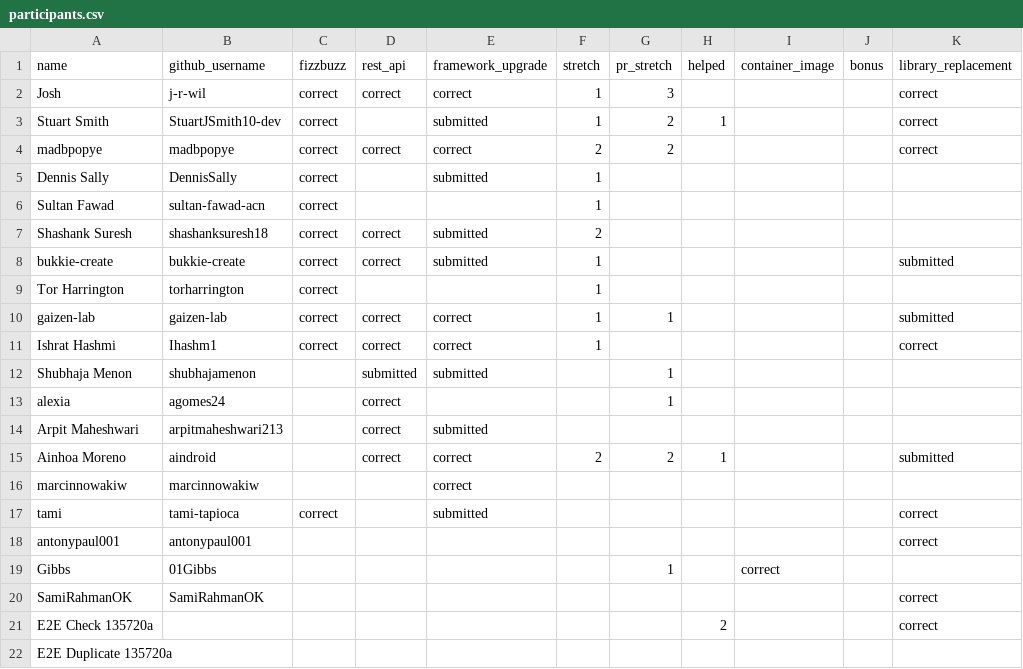
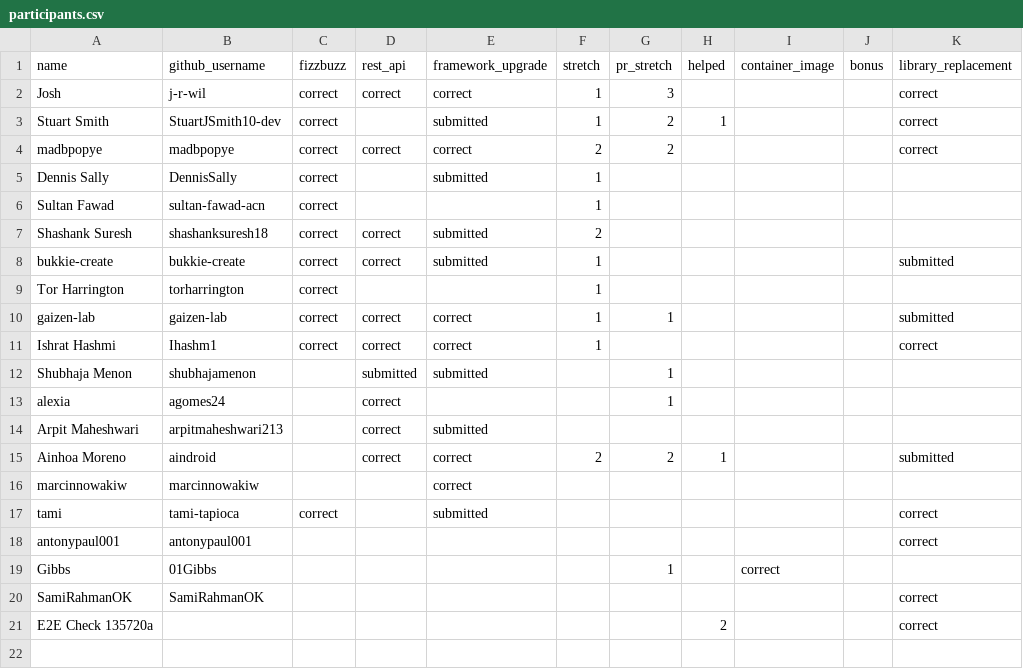
Before and after one commit to 01Gibbs/leaderboard-sandbox, a CSV file: participants.csv, drawn as a sheet; the diff names each change by its address in the sheet, - before the commit and + after, or states it on an @@ line.

```diff
--- a/participants.csv
+++ b/participants.csv
-row 22: E2E Duplicate 135720a
```
Also changed, not shown: 1 other file.
